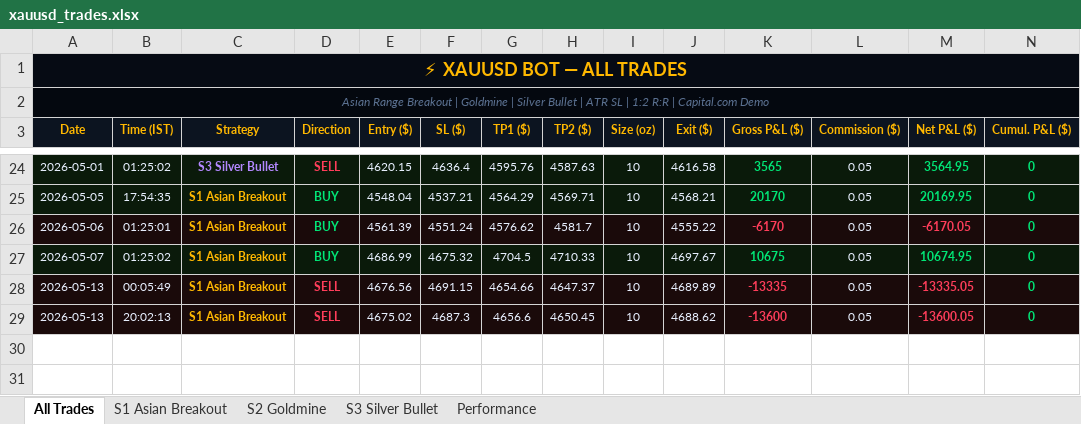
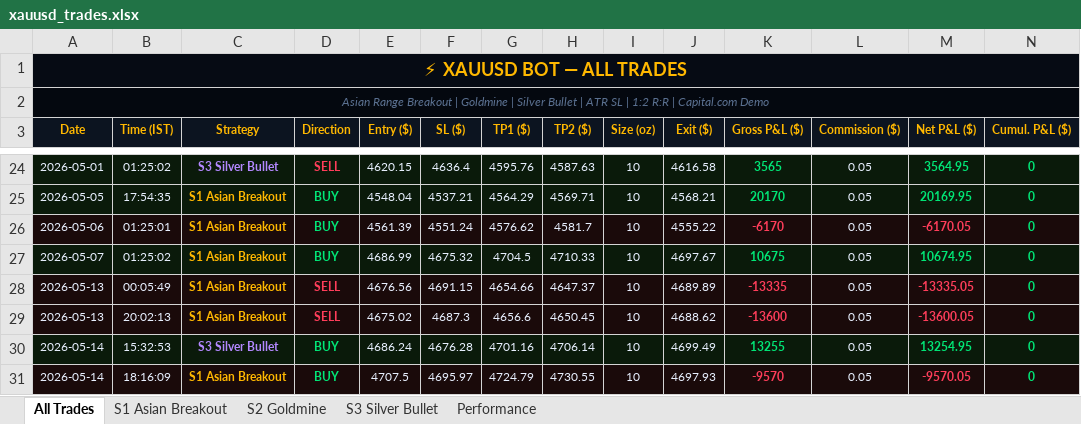
Before and after one commit to why666-dev/xauusd-bot, an Excel workbook: xauusd_trades.xlsx, sheet All Trades, drawn as a sheet; only a part is shown, gaps mark what is left out; values as stored, in another font and other column widths than the file's, no borders; rows hold the shown columns only; the diff names each change by its address in the sheet, - before the commit and + after, or states it on an @@ line.

```diff
--- a/xauusd_trades.xlsx (sheet All Trades)
+++ b/xauusd_trades.xlsx (sheet All Trades)
+row 30: 2026-05-14 | 15:32:53 | S3 Silver Bullet | BUY | 4686.24 | 4676.28 | 4701.16 | 4706.14 | 10 | 4699.49 | 13255 | 0.05 | 13254.95 | 0
+row 31: 2026-05-14 | 18:16:09 | S1 Asian Breakout | BUY | 4707.5 | 4695.97 | 4724.79 | 4730.55 | 10 | 4697.93 | -9570 | 0.05 | -9570.05 | 0
```
Also changed, not shown: sheet S3 Silver Bullet, sheet S1 Asian Breakout, 2 other files.
